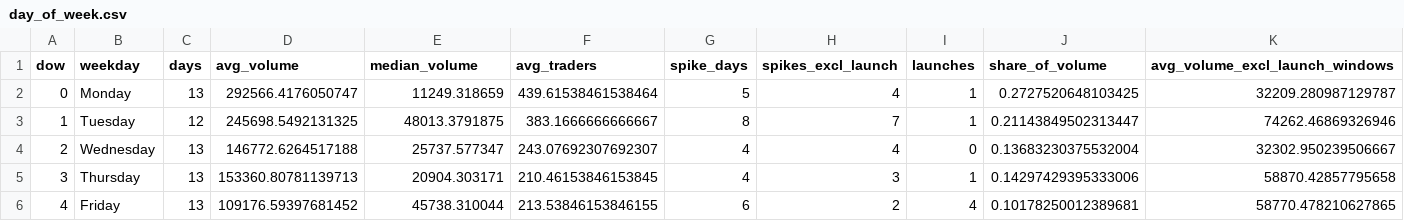
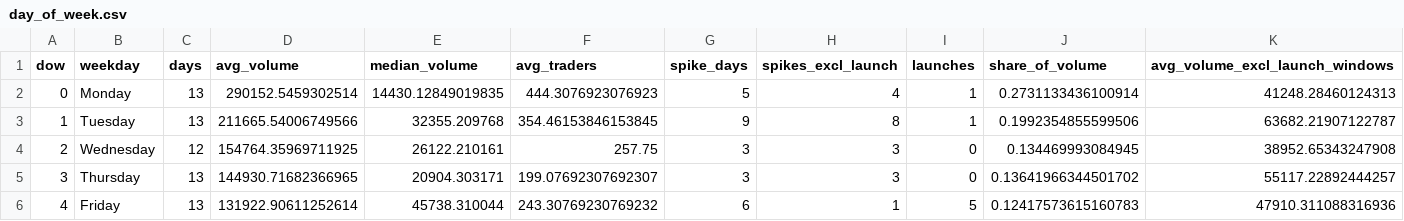
Before and after one commit to ozzyxbt/grail-analytics, a CSV file: out/day_of_week.csv, drawn as a sheet; only a part is shown; the diff covers the shown part only.

```diff
--- a/out/day_of_week.csv
+++ b/out/day_of_week.csv
@@ -1,6 +1,6 @@
 dow,weekday,days,avg_volume,median_volume,avg_traders,spike_days,spikes_excl_launch,launches,share_of_volume,avg_volume_excl_launch_windows
-0,Monday,13,292566.4176050747,11249.318659,439.61538461538464,5,4,1,0.2727520648103425,32209.280987129787
-1,Tuesday,12,245698.5492131325,48013.3791875,383.1666666666667,8,7,1,0.21143849502313447,74262.46869326946
-2,Wednesday,13,146772.6264517188,25737.577347,243.07692307692307,4,4,0,0.13683230375532004,32302.950239506667
-3,Thursday,13,153360.80781139713,20904.303171,210.46153846153845,4,3,1,0.14297429395333006,58870.42857795658
-4,Friday,13,109176.59397681452,45738.310044,213.53846153846155,6,2,4,0.10178250012389681,58770.478210627865
+0,Monday,13,290152.5459302514,14430.12849019835,444.3076923076923,5,4,1,0.2731133436100914,41248.28460124313
+1,Tuesday,13,211665.54006749566,32355.209768,354.46153846153845,9,8,1,0.1992354855599506,63682.21907122787
+2,Wednesday,12,154764.35969711925,26122.210161,257.75,3,3,0,0.134469993084945,38952.65343247908
+3,Thursday,13,144930.71682366965,20904.303171,199.07692307692307,3,3,0,0.13641966344501702,55117.22892444257
+4,Friday,13,131922.90611252614,45738.310044,243.30769230769232,6,1,5,0.12417573615160783,47910.311088316936
```
Also changed, not shown: 12 edited cells elsewhere in this file, out/grailist.csv, out/tokens_vs_volume.csv, 19 other files.
